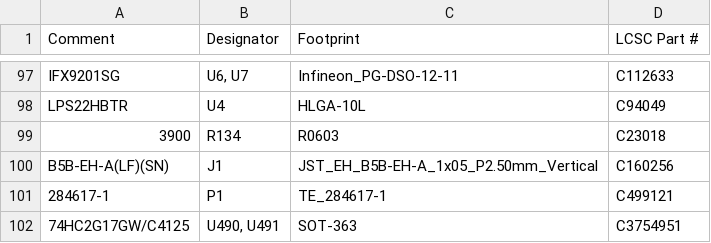
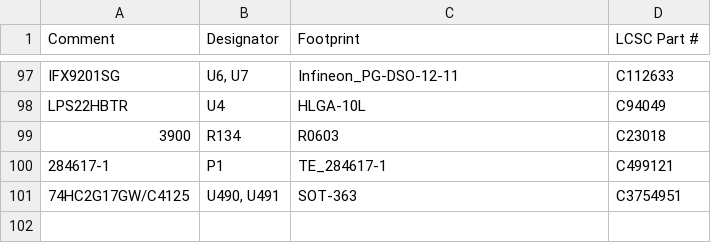
Before and after one commit to moordyn/moordynecu, a CSV file: manufacturing/jlcpcb/rev-c/JLC_BOM_FULL_ASSEMBLY.csv, drawn as a sheet; only a part is shown, gaps mark what is left out; the diff names each change by its address in the sheet, - before the commit and + after, or states it on an @@ line.

```diff
--- a/manufacturing/jlcpcb/rev-c/JLC_BOM_FULL_ASSEMBLY.csv
+++ b/manufacturing/jlcpcb/rev-c/JLC_BOM_FULL_ASSEMBLY.csv
-row 100: B5B-EH-A(LF)(SN) | J1 | JST_EH_B5B-EH-A_1x05_P2.50mm_Vertical | C160256
```
Also changed, not shown: manufacturing/jlcpcb/rev-c/JLC_CPL_FULL_ASSEMBLY.csv, manufacturing/jlcpcb/rev-c/SOURCING.csv, 2 other files.
